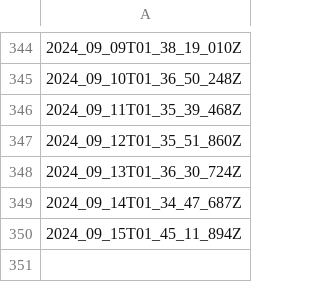
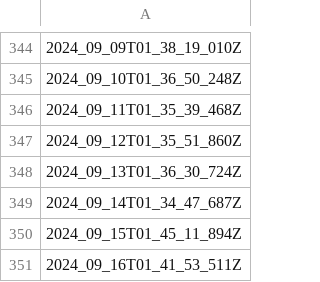
Before and after one commit to explodingcamera/cs2leaderboard, a CSV file: data/timestamps.csv, drawn as a sheet; only a part is shown, gaps mark what is left out.

```diff
--- a/data/timestamps.csv
+++ b/data/timestamps.csv
@@ -350 +350,2 @@
 2024_09_15T01_45_11_894Z
+2024_09_16T01_41_53_511Z
```
Also changed, not shown: 8 other files.
